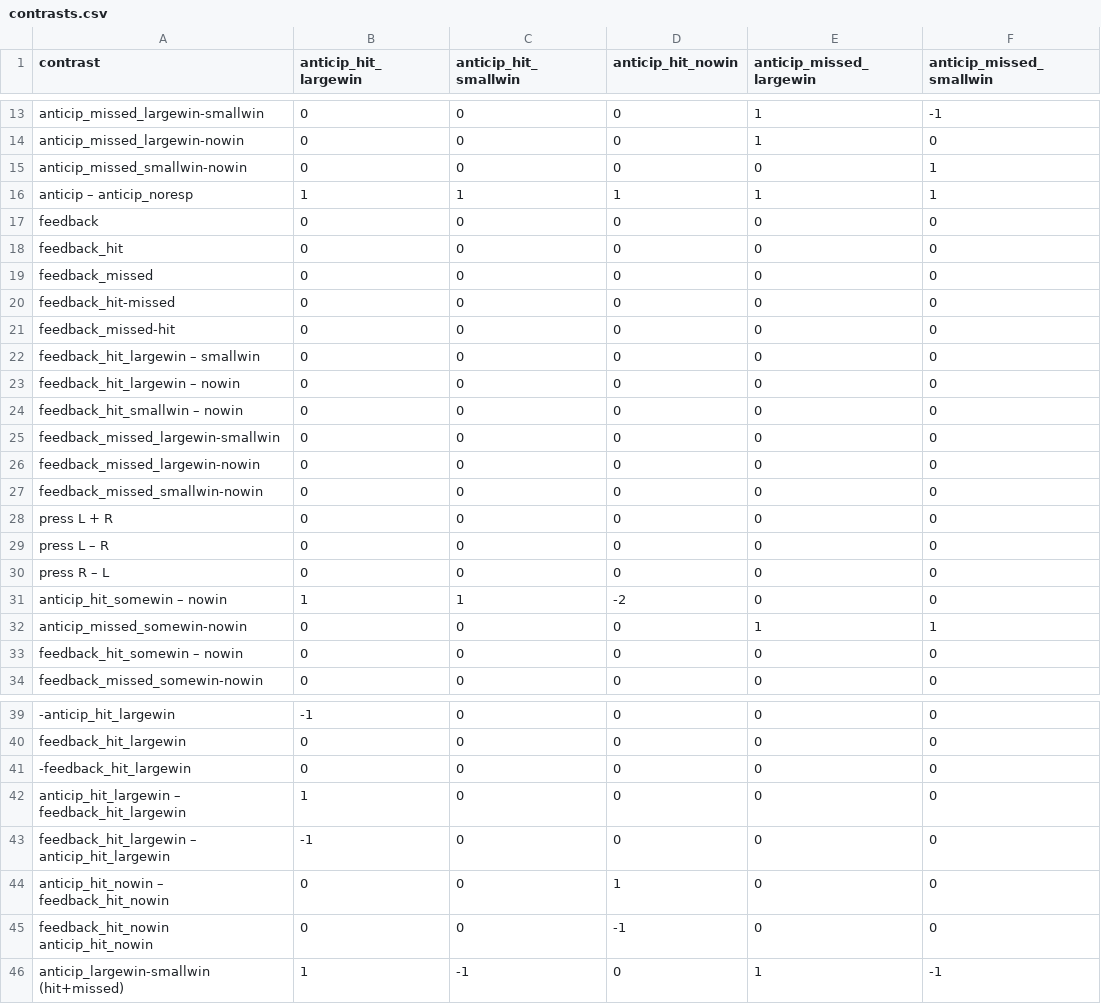
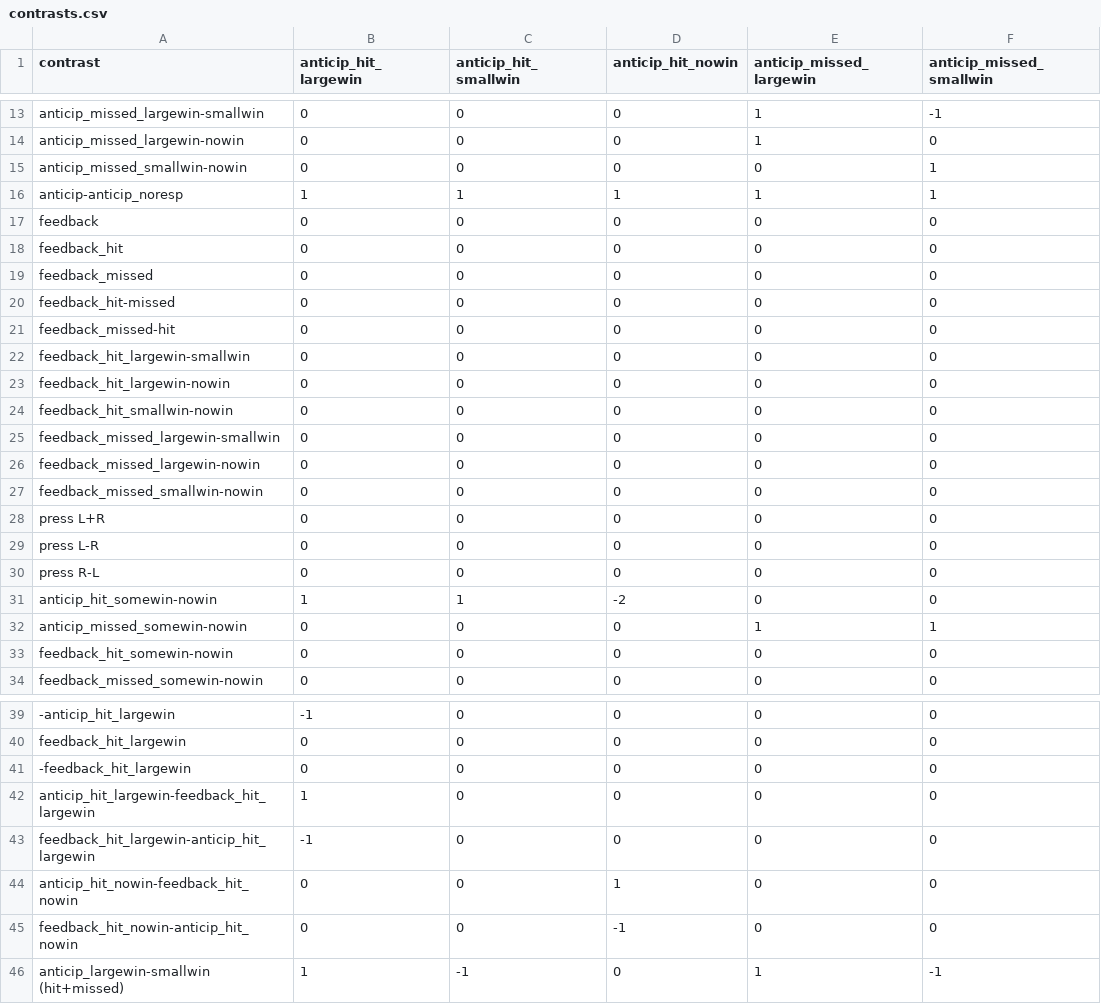
Before and after one commit to mrahim/eprime_parser, a CSV file: contrasts.csv, drawn as a sheet; only a part is shown, gaps mark what is left out; the diff names each change by its address in the sheet, - before the commit and + after, or states it on an @@ line.

Commit message:
glm, contrasts, and reports

```diff
--- a/contrasts.csv
+++ b/contrasts.csv
-A16 (contrast): anticip – anticip_noresp
+A16 (contrast): anticip-anticip_noresp
-A22 (contrast): feedback_hit_largewin – smallwin
+A22 (contrast): feedback_hit_largewin-smallwin
-A23 (contrast): feedback_hit_largewin – nowin
+A23 (contrast): feedback_hit_largewin-nowin
-A24 (contrast): feedback_hit_smallwin – nowin
+A24 (contrast): feedback_hit_smallwin-nowin
-A28 (contrast): press L + R
+A28 (contrast): press L+R
-A29 (contrast): press L – R
+A29 (contrast): press L-R
-A30 (contrast): press R – L
+A30 (contrast): press R-L
-A31 (contrast): anticip_hit_somewin – nowin
+A31 (contrast): anticip_hit_somewin-nowin
-A33 (contrast): feedback_hit_somewin – nowin
+A33 (contrast): feedback_hit_somewin-nowin
-A42 (contrast): anticip_hit_largewin – feedback_hit_largewin
+A42 (contrast): anticip_hit_largewin-feedback_hit_largewin
-A43 (contrast): feedback_hit_largewin – anticip_hit_largewin
+A43 (contrast): feedback_hit_largewin-anticip_hit_largewin
-A44 (contrast): anticip_hit_nowin – feedback_hit_nowin
+A44 (contrast): anticip_hit_nowin-feedback_hit_nowin
-A45 (contrast): feedback_hit_nowin anticip_hit_nowin
+A45 (contrast): feedback_hit_nowin-anticip_hit_nowin
```
Also changed, not shown: 1 other file.
